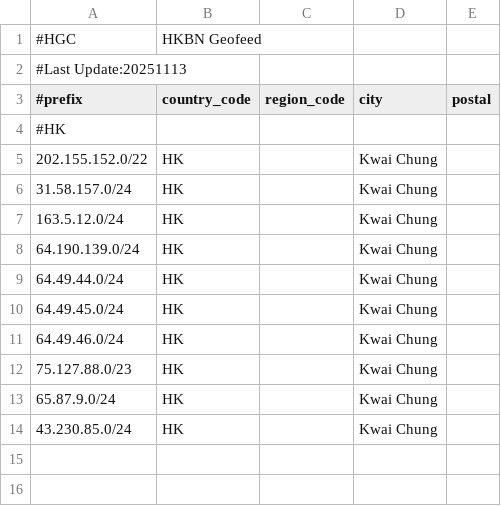
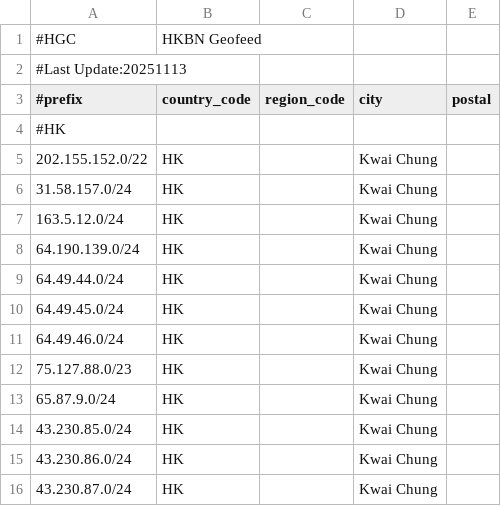
Before and after one commit to OMAO-EE/ip-geo, a CSV file: hk-ips.csv, drawn as a sheet.

Commit message:
Update hk-ips.csv

```diff
--- a/hk-ips.csv
+++ b/hk-ips.csv
@@ -14 +14,3 @@
 43.230.85.0/24,HK,,Kwai Chung,
+43.230.86.0/24,HK,,Kwai Chung,
+43.230.87.0/24,HK,,Kwai Chung,
```
